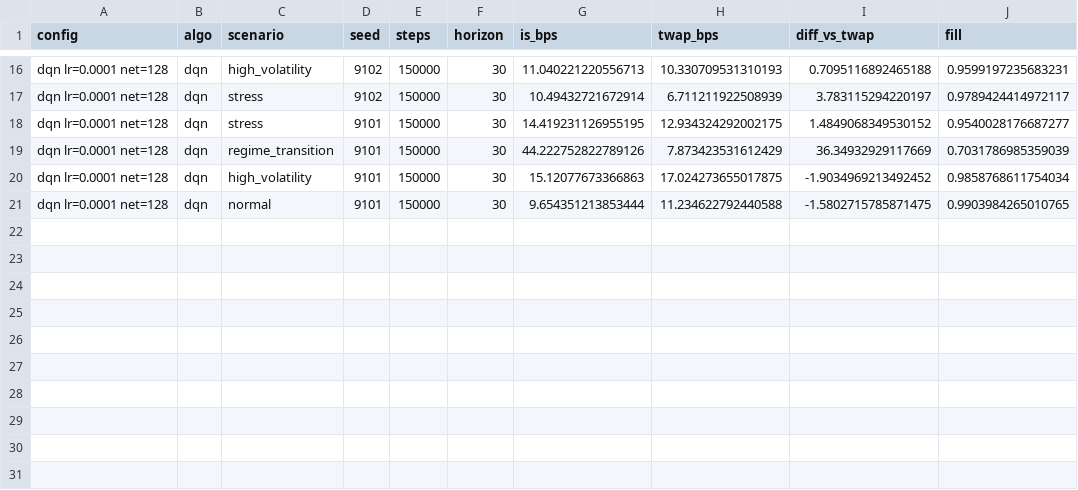
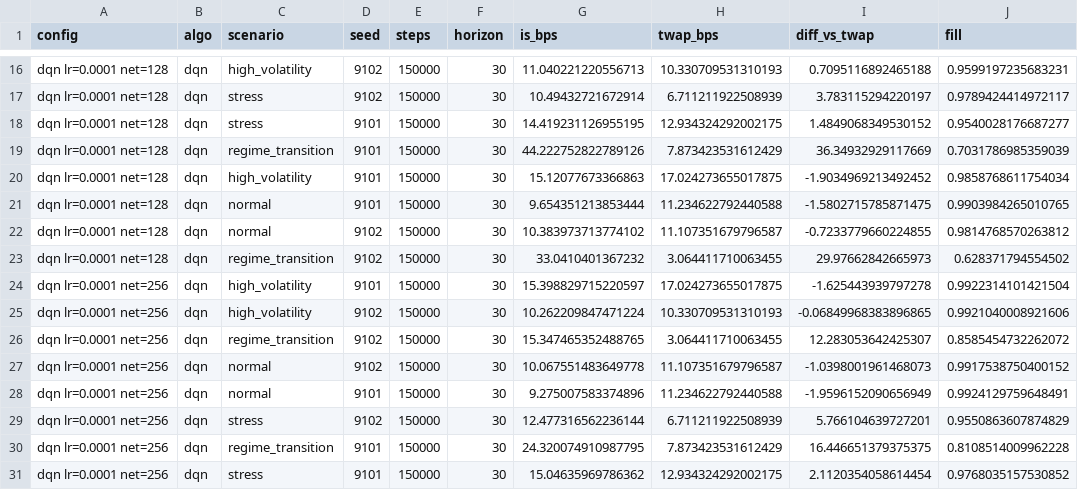
Before and after one commit to nishnarudkar/KAIRO-Regime-Aware-Deep-Reinforcement-Learning-for-Optimal-Trade-Execution, a CSV file: results/tuning/tuning_results.csv, drawn as a sheet; only a part is shown, gaps mark what is left out.

Commit message:
Results: Save hyperparameter tuning results

```diff
--- a/results/tuning/tuning_results.csv
+++ b/results/tuning/tuning_results.csv
@@ -21 +21,11 @@ dqn lr=0.0001 net=128,dqn,high_volatility,9101,150000,30,15.12077673366863,17.02
 dqn lr=0.0001 net=128,dqn,normal,9101,150000,30,9.654351213853444,11.234622792440588,-1.5802715785871475,0.9903984265010765
+dqn lr=0.0001 net=128,dqn,normal,9102,150000,30,10.383973713774102,11.107351679796587,-0.7233779660224855,0.9814768570263812
+dqn lr=0.0001 net=128,dqn,regime_transition,9102,150000,30,33.0410401367232,3.064411710063455,29.97662842665973,0.628371794554502
+dqn lr=0.0001 net=256,dqn,high_volatility,9101,150000,30,15.398829715220597,17.024273655017875,-1.625443939797278,0.9922314101421504
+dqn lr=0.0001 net=256,dqn,high_volatility,9102,150000,30,10.262209847471224,10.330709531310193,-0.06849968383896865,0.9921040008921606
+dqn lr=0.0001 net=256,dqn,regime_transition,9102,150000,30,15.347465352488765,3.064411710063455,12.283053642425307,0.8585454732262072
+dqn lr=0.0001 net=256,dqn,normal,9102,150000,30,10.067551483649778,11.107351679796587,-1.0398001961468073,0.9917538750400152
+dqn lr=0.0001 net=256,dqn,normal,9101,150000,30,9.275007583374896,11.234622792440588,-1.9596152090656949,0.9924129759648491
+dqn lr=0.0001 net=256,dqn,stress,9102,150000,30,12.477316562236144,6.711211922508939,5.766104639727201,0.9550863607874829
+dqn lr=0.0001 net=256,dqn,regime_transition,9101,150000,30,24.320074910987795,7.873423531612429,16.446651379375375,0.8108514009962228
+dqn lr=0.0001 net=256,dqn,stress,9101,150000,30,15.04635969786362,12.934324292002175,2.1120354058614454,0.9768035157530852
```
